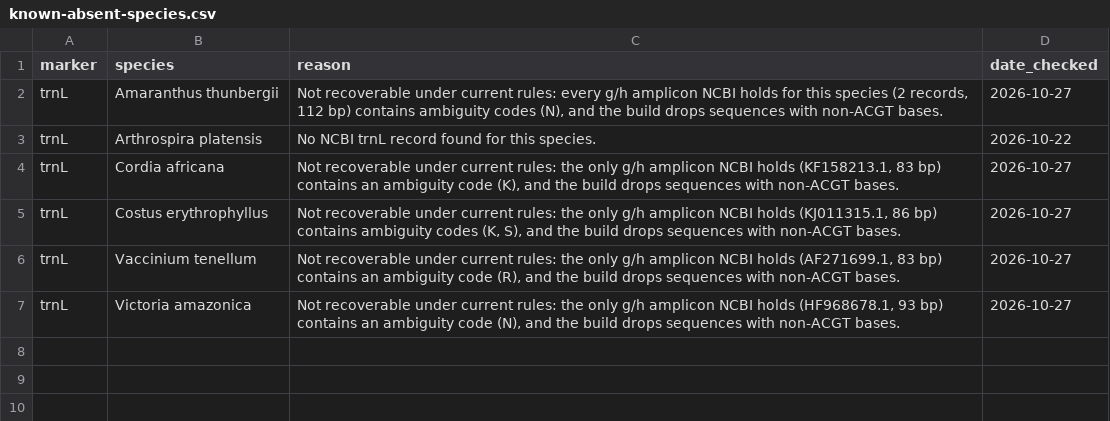
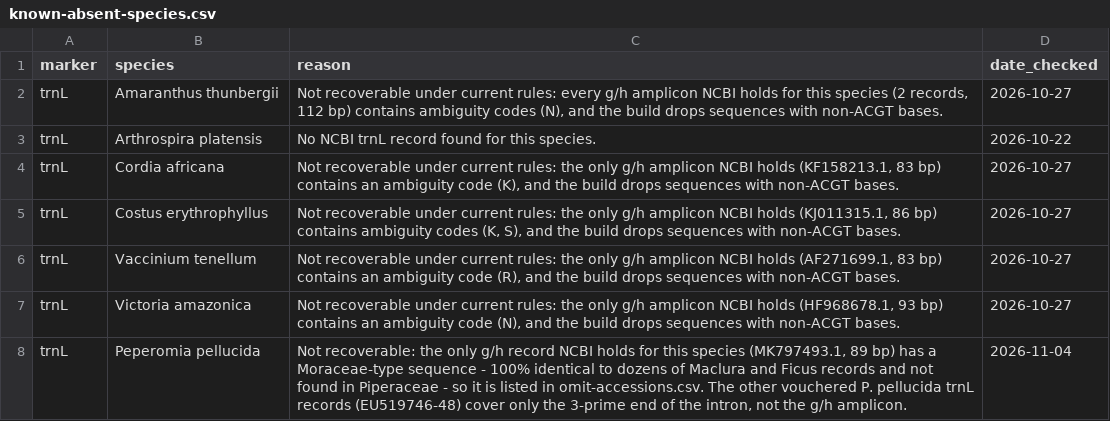
Before and after one commit to LAD-LAB/food-dbs, a CSV file: data/inputs/known-absent-species.csv, drawn as a sheet.

```diff
--- a/data/inputs/known-absent-species.csv
+++ b/data/inputs/known-absent-species.csv
@@ -7 +7,2 @@
 "trnL","Victoria amazonica","Not recoverable under current rules: the only g/h amplicon NCBI holds (HF968678.1, 93 bp) contains an ambiguity code (N), and the build drops sequences with non-ACGT bases.","2026-10-27"
+"trnL","Peperomia pellucida","Not recoverable: the only g/h record NCBI holds for this species (MK797493.1, 89 bp) has a Moraceae-type sequence - 100% identical to dozens of Maclura and Ficus records and not found in Piperaceae - so it is listed in omit-accessions.csv. The other vouchered P. pellucida trnL records (EU519746-48) cover only the 3-prime end of the intron, not the g/h amplicon.","2026-11-04"
```
Also changed, not shown: 5 other files.
